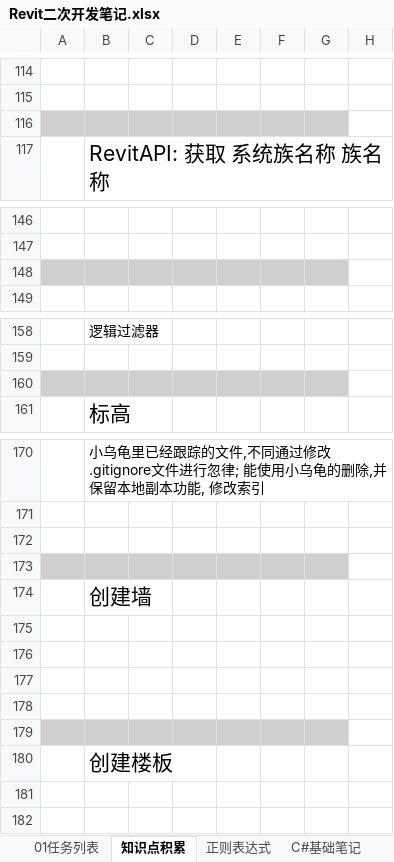
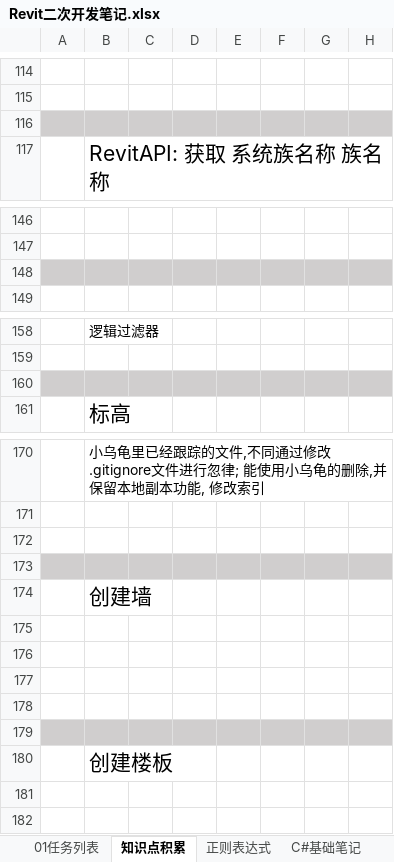
Before and after one commit to JieGou/500LineEveryDay, an Excel workbook: Revit二次开发笔记.xlsx, sheet 知识点积累, drawn as a sheet; only a part is shown, gaps mark what is left out; values as stored, in another font and other column widths than the file's, no borders; the diff covers the shown part only; the diff names each change by its address in the sheet, - before the commit and + after, or states it on an @@ line.

```diff
--- a/Revit二次开发笔记.xlsx (sheet 知识点积累)
+++ b/Revit二次开发笔记.xlsx (sheet 知识点积累)
-H116 fill: none
+H116 fill: #D0CECE
-H148 fill: none
+H148 fill: #D0CECE
-H160 fill: none
+H160 fill: #D0CECE
-H173 fill: none
+H173 fill: #D0CECE
-H179 fill: none
+H179 fill: #D0CECE
```
Also changed, not shown: 5 added rows and cell formats elsewhere in this sheet, 17 other files.
